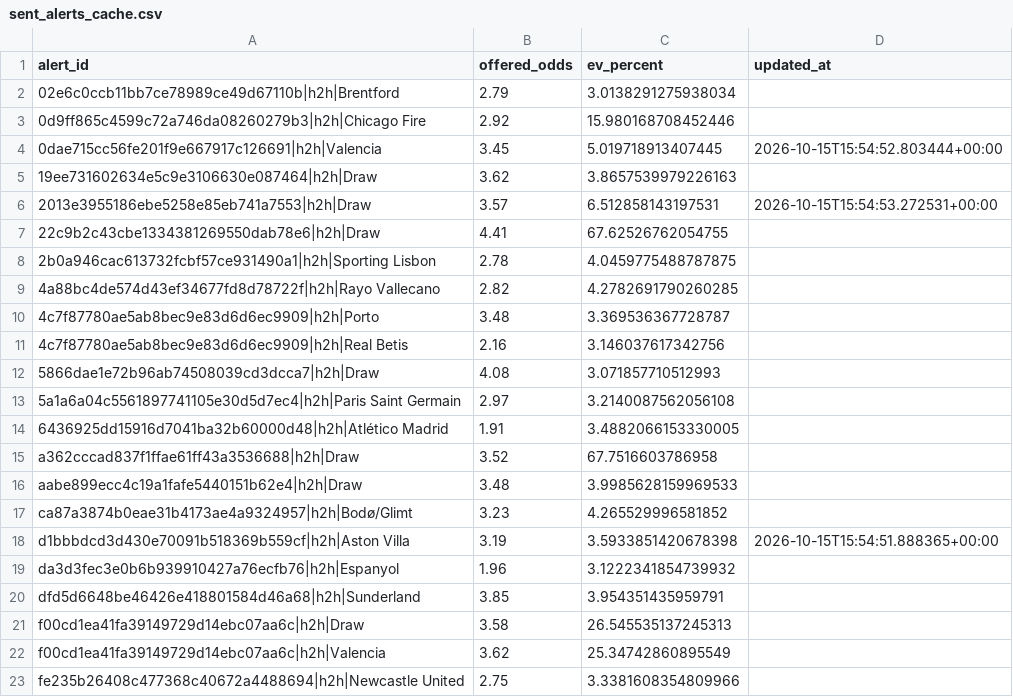
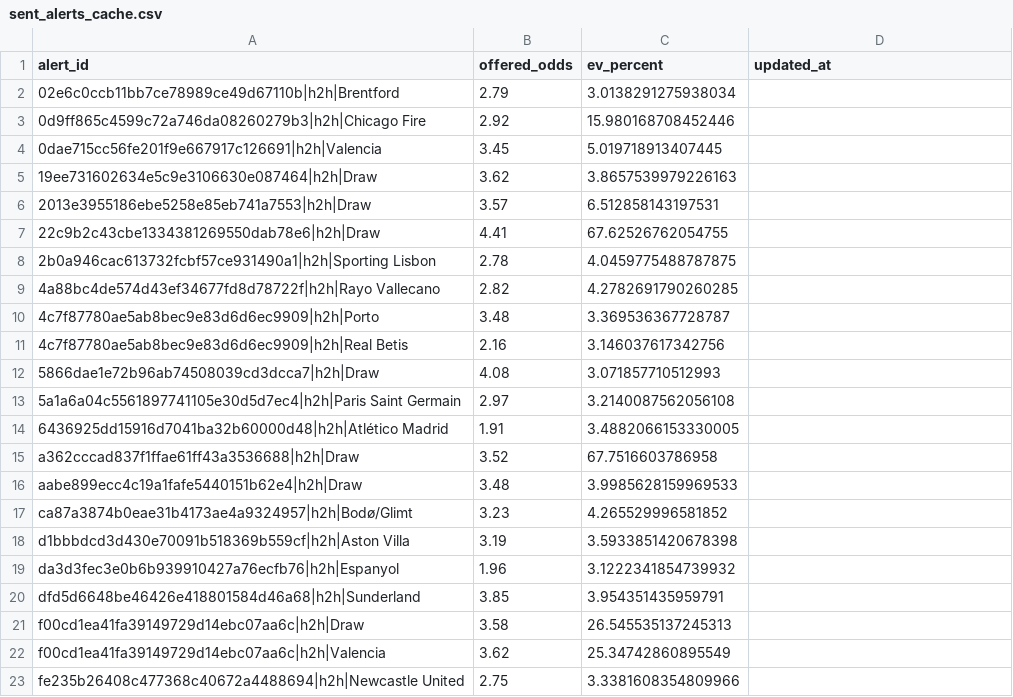
Before and after one commit to Sirkings14/1xbet-value-bot, a CSV file: sent_alerts_cache.csv, drawn as a sheet.

```diff
--- a/sent_alerts_cache.csv
+++ b/sent_alerts_cache.csv
@@ -3,5 +3,5 @@ alert_id,offered_odds,ev_percent,updated_at
 0d9ff865c4599c72a746da08260279b3|h2h|Chicago Fire,2.92,15.980168708452446,
-0dae715cc56fe201f9e667917c126691|h2h|Valencia,3.45,5.019718913407445,2026-10-15T15:54:52.803444+00:00
+0dae715cc56fe201f9e667917c126691|h2h|Valencia,3.45,5.019718913407445,
 19ee731602634e5c9e3106630e087464|h2h|Draw,3.62,3.8657539979226163,
-2013e3955186ebe5258e85eb741a7553|h2h|Draw,3.57,6.512858143197531,2026-10-15T15:54:53.272531+00:00
+2013e3955186ebe5258e85eb741a7553|h2h|Draw,3.57,6.512858143197531,
 22c9b2c43cbe1334381269550dab78e6|h2h|Draw,4.41,67.62526762054755,
@@ -17,3 +17,3 @@ aabe899ecc4c19a1fafe5440151b62e4|h2h|Draw,3.48,3.9985628159969533,
 ca87a3874b0eae31b4173ae4a9324957|h2h|Bodø/Glimt,3.23,4.265529996581852,
-d1bbbdcd3d430e70091b518369b559cf|h2h|Aston Villa,3.19,3.5933851420678398,2026-10-15T15:54:51.888365+00:00
+d1bbbdcd3d430e70091b518369b559cf|h2h|Aston Villa,3.19,3.5933851420678398,
 da3d3fec3e0b6b939910427a76ecfb76|h2h|Espanyol,1.96,3.1222341854739932,
```
Also changed, not shown: analysis_report.csv.
